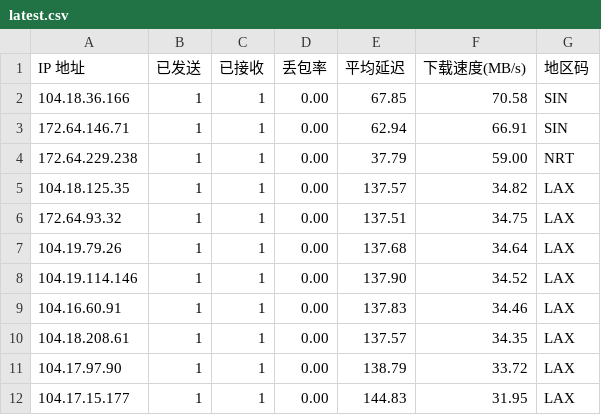
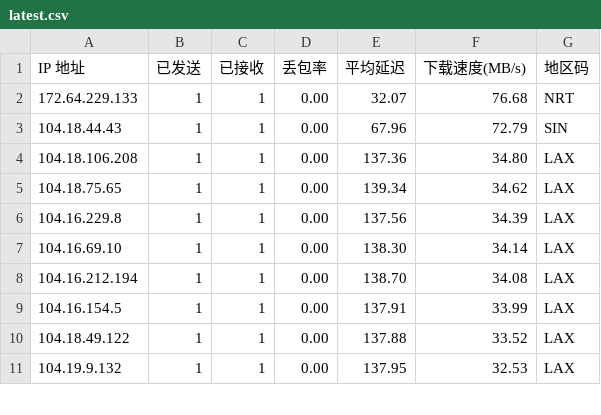
Before and after one commit to ahang39/router, a CSV file: latest.csv, drawn as a sheet; only a part is shown; the diff covers the shown part only.

```diff
--- a/latest.csv
+++ b/latest.csv
@@ -1,12 +1,11 @@
 IP 地址,已发送,已接收,丢包率,平均延迟,下载速度(MB/s),地区码
-104.18.36.166,1,1,0.00,67.85,70.58,SIN
-172.64.146.71,1,1,0.00,62.94,66.91,SIN
-172.64.229.238,1,1,0.00,37.79,59.00,NRT
-104.18.125.35,1,1,0.00,137.57,34.82,LAX
-172.64.93.32,1,1,0.00,137.51,34.75,LAX
-104.19.79.26,1,1,0.00,137.68,34.64,LAX
-104.19.114.146,1,1,0.00,137.90,34.52,LAX
-104.16.60.91,1,1,0.00,137.83,34.46,LAX
-104.18.208.61,1,1,0.00,137.57,34.35,LAX
-104.17.97.90,1,1,0.00,138.79,33.72,LAX
-104.17.15.177,1,1,0.00,144.83,31.95,LAX
+172.64.229.133,1,1,0.00,32.07,76.68,NRT
+104.18.44.43,1,1,0.00,67.96,72.79,SIN
+104.18.106.208,1,1,0.00,137.36,34.80,LAX
+104.18.75.65,1,1,0.00,139.34,34.62,LAX
+104.16.229.8,1,1,0.00,137.56,34.39,LAX
+104.16.69.10,1,1,0.00,138.30,34.14,LAX
+104.16.212.194,1,1,0.00,138.70,34.08,LAX
+104.16.154.5,1,1,0.00,137.91,33.99,LAX
+104.18.49.122,1,1,0.00,137.88,33.52,LAX
+104.19.9.132,1,1,0.00,137.95,32.53,LAX
```
Also changed, not shown: 1 added row and 36 edited cells elsewhere in this file, 1 other file.
